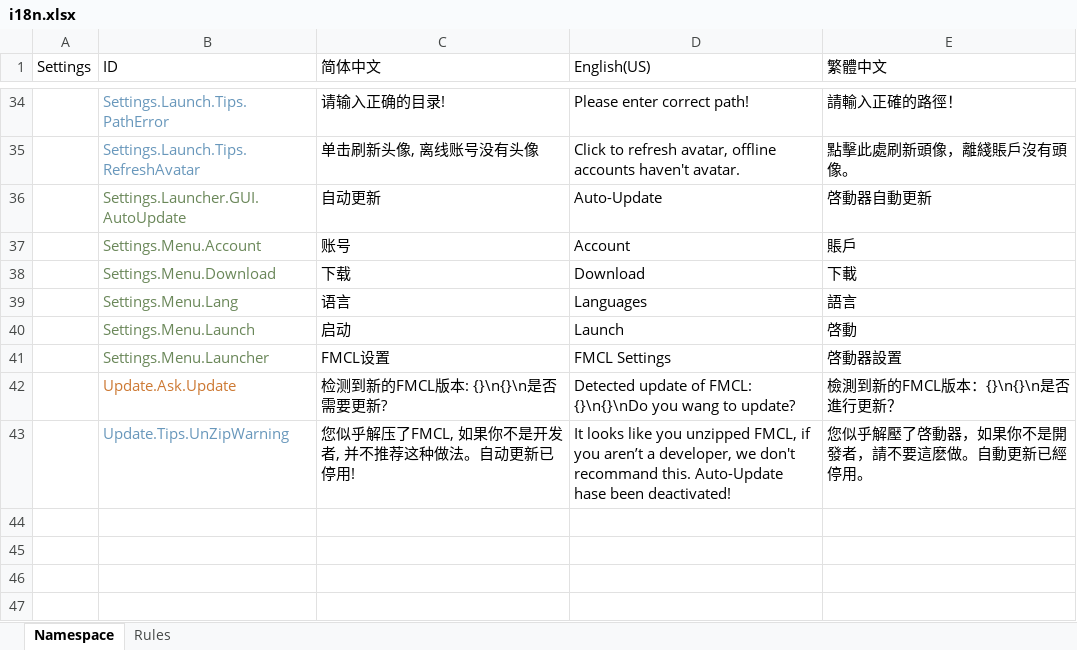
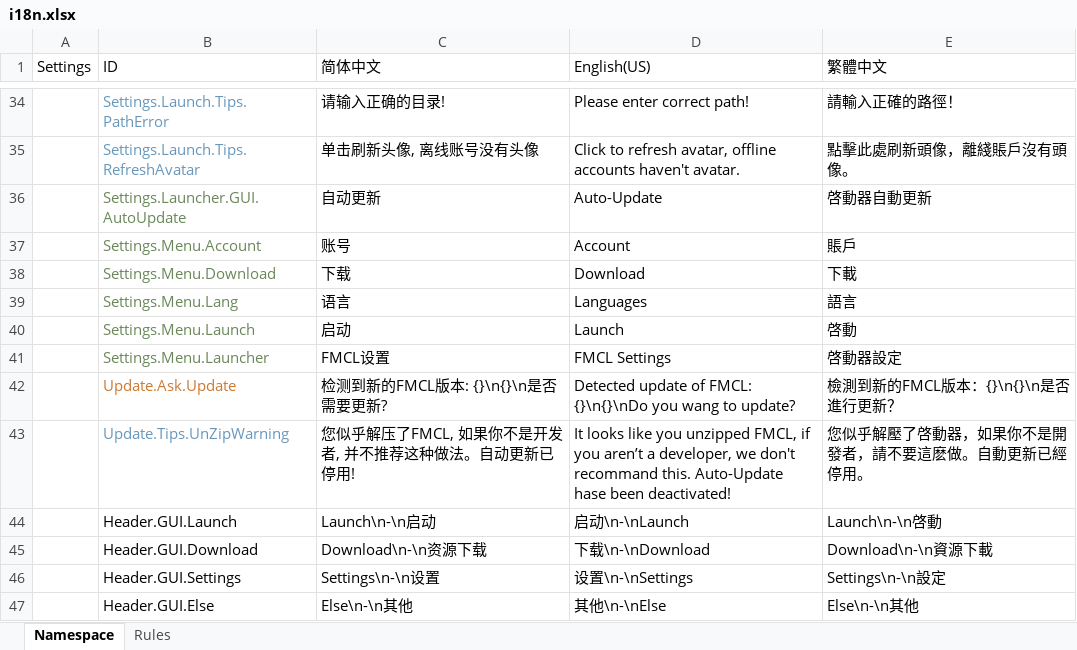
Before and after one commit to Sharll-large/FMCL, an Excel workbook: i18n.xlsx, sheet Namespace, drawn as a sheet; only a part is shown, gaps mark what is left out; values as stored, in another font and other column widths than the file's, no borders; the diff names each change by its address in the sheet, - before the commit and + after, or states it on an @@ line.

Commit message:
Add files via upload

```diff
--- a/i18n.xlsx (sheet Namespace)
+++ b/i18n.xlsx (sheet Namespace)
-E41 (繁體中文): 啓動器設置
+E41 (繁體中文): 啓動器設定
+row 44:  | Header.GUI.Launch | Launch\n-\n启动 | 启动\n-\nLaunch | Launch\n-\n啓動
+row 45:  | Header.GUI.Download | Download\n-\n资源下载 | 下载\n-\nDownload | Download\n-\n資源下載
+row 46:  | Header.GUI.Settings | Settings\n-\n设置 | 设置\n-\nSettings | Settings\n-\n設定
+row 47:  | Header.GUI.Else | Else\n-\n其他 | 其他\n-\nElse | Else\n-\n其他
```
